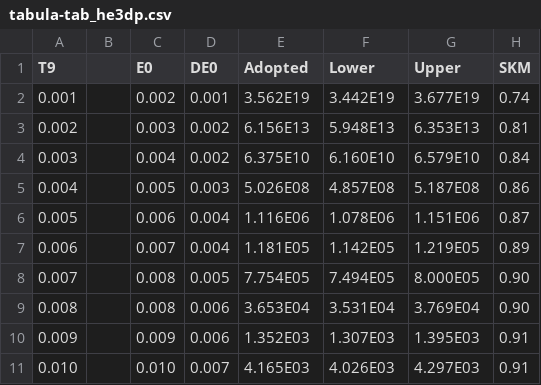
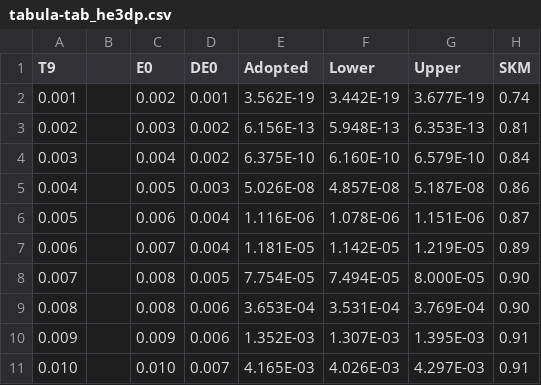
Before and after one commit to RafaelSdeSouza/Bayesian_Nuclear, a CSV file: Scripts_R/He3dp/Real_data/tabula-tab_he3dp.csv, drawn as a sheet; only a part is shown; the diff covers the shown part only.

Commit message:
table

```diff
--- a/Scripts_R/He3dp/Real_data/tabula-tab_he3dp.csv
+++ b/Scripts_R/He3dp/Real_data/tabula-tab_he3dp.csv
@@ -1,11 +1,11 @@
 T9,,E0,DE0,Adopted,Lower,Upper,SKM
-0.001,,0.002,0.001,3.562E19,3.442E19,3.677E19,0.74
-0.002,,0.003,0.002,6.156E13,5.948E13,6.353E13,0.81
-0.003,,0.004,0.002,6.375E10,6.160E10,6.579E10,0.84
-0.004,,0.005,0.003,5.026E08,4.857E08,5.187E08,0.86
-0.005,,0.006,0.004,1.116E06,1.078E06,1.151E06,0.87
-0.006,,0.007,0.004,1.181E05,1.142E05,1.219E05,0.89
-0.007,,0.008,0.005,7.754E05,7.494E05,8.000E05,0.90
-0.008,,0.008,0.006,3.653E04,3.531E04,3.769E04,0.90
-0.009,,0.009,0.006,1.352E03,1.307E03,1.395E03,0.91
-0.010,,0.010,0.007,4.165E03,4.026E03,4.297E03,0.91
+0.001,,0.002,0.001,3.562E-19,3.442E-19,3.677E-19,0.74
+0.002,,0.003,0.002,6.156E-13,5.948E-13,6.353E-13,0.81
+0.003,,0.004,0.002,6.375E-10,6.160E-10,6.579E-10,0.84
+0.004,,0.005,0.003,5.026E-08,4.857E-08,5.187E-08,0.86
+0.005,,0.006,0.004,1.116E-06,1.078E-06,1.151E-06,0.87
+0.006,,0.007,0.004,1.181E-05,1.142E-05,1.219E-05,0.89
+0.007,,0.008,0.005,7.754E-05,7.494E-05,8.000E-05,0.90
+0.008,,0.008,0.006,3.653E-04,3.531E-04,3.769E-04,0.90
+0.009,,0.009,0.006,1.352E-03,1.307E-03,1.395E-03,0.91
+0.010,,0.010,0.007,4.165E-03,4.026E-03,4.297E-03,0.91
```
Also changed, not shown: 18 edited cells elsewhere in this file, 5 other files.
